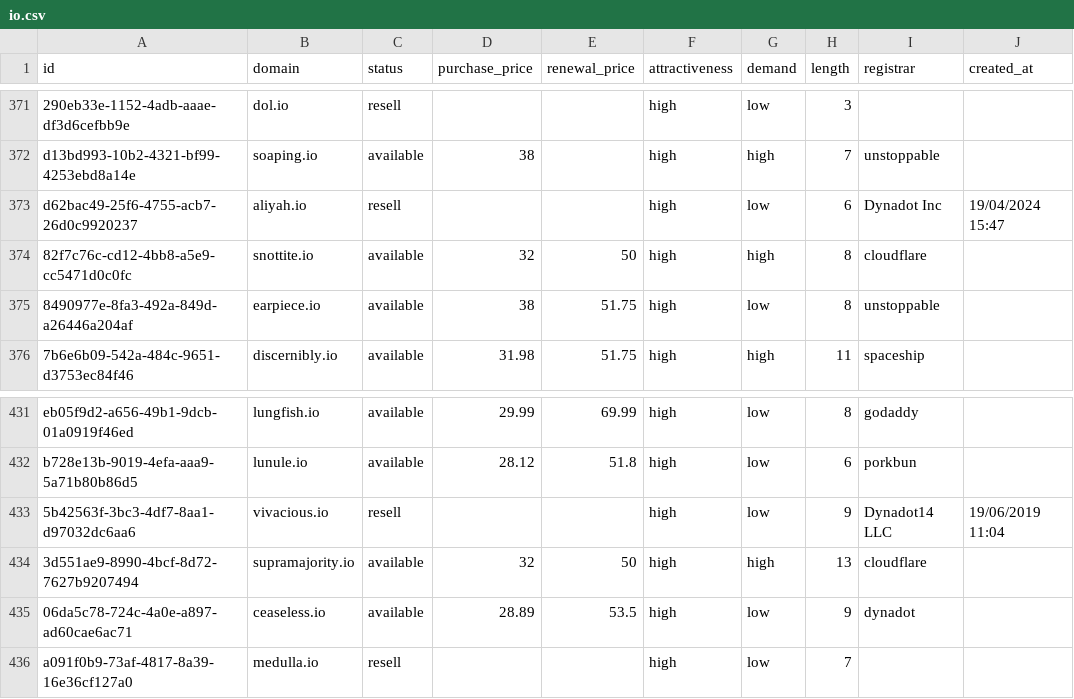
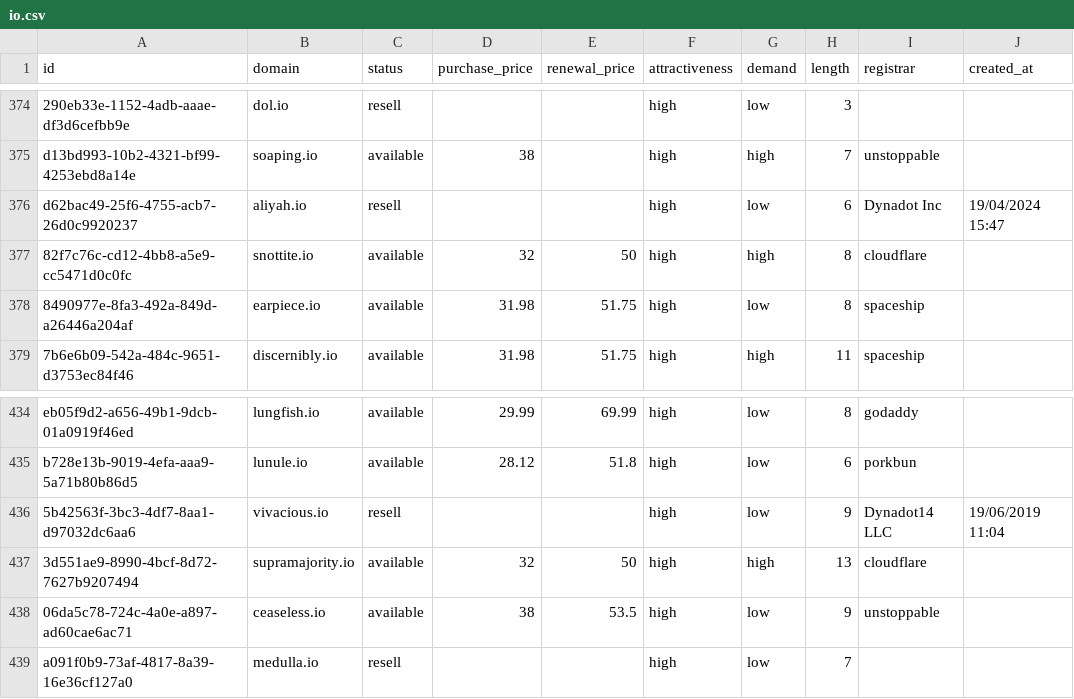
Before and after one commit to UniqueDomains/io-oneword-domains, a CSV file: io.csv, drawn as a sheet; only a part is shown, gaps mark what is left out; addresses are those after the commit; the diff covers the shown part only; the diff names each change by its address in the sheet, - before the commit and + after, or states it on an @@ line.

```diff
--- a/io.csv
+++ b/io.csv
-D378 (purchase_price): 38
+D378 (purchase_price): 31.98
-I378 (registrar): unstoppable
+I378 (registrar): spaceship
-D438 (purchase_price): 28.89
+D438 (purchase_price): 38
-I438 (registrar): dynadot
+I438 (registrar): unstoppable
```
Also changed, not shown: 5 added rows, 5 removed rows and 7 edited cells elsewhere in this file, 5 other files.
